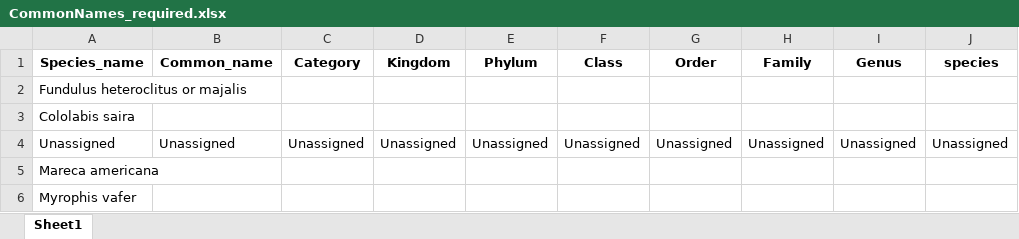
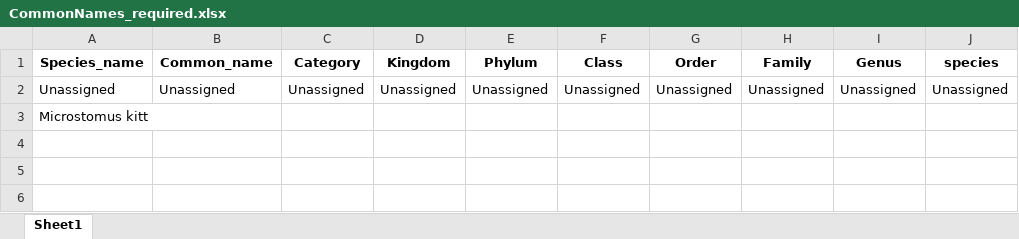
Before and after one commit to GMGI-Fisheries/resources, an Excel workbook: eDNA 12S metab/example_output/Taxonomic_assignments/CommonNames_required.xlsx, sheet Sheet1, drawn as a sheet; values as stored, in another font and other column widths than the file's, no borders; removed rows and columns are numbered as before the commit, all else as after; the diff names each change by its address in the sheet, - before the commit and + after, or states it on an @@ line.

```diff
--- a/eDNA 12S metab/example_output/Taxonomic_assignments/CommonNames_required.xlsx (sheet Sheet1)
+++ b/eDNA 12S metab/example_output/Taxonomic_assignments/CommonNames_required.xlsx (sheet Sheet1)
-row 2: Fundulus heteroclitus or majalis
-row 3: Cololabis saira
-A3 (Species_name): Mareca americana
+A3 (Species_name): Microstomus kitt
-row 6: Myrophis vafer
```
Also changed, not shown: eDNA 12S metab/example_output/Taxonomic_assignments/CommonNames_required_edited.xlsx, eDNA 12S metab/example_output/Taxonomic_assignments/SampleReport_taxonomic_ID.xlsx, 34 other files.
